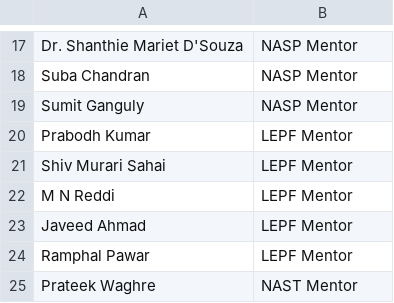
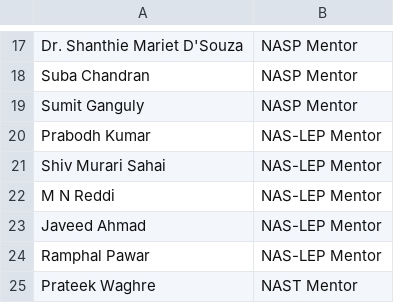
Before and after one commit to saurabhtodi-coder/nas-conference, a CSV file: bios/mentor-list copy.csv, drawn as a sheet; only a part is shown, gaps mark what is left out.

```diff
--- a/bios/mentor-list copy.csv
+++ b/bios/mentor-list copy.csv
@@ -19,7 +19,7 @@ Suba Chandran,NASP Mentor
 Sumit Ganguly ,NASP Mentor
-Prabodh Kumar,LEPF Mentor
-Shiv Murari Sahai,LEPF Mentor
-M N Reddi,LEPF Mentor
-Javeed Ahmad,LEPF Mentor
-Ramphal Pawar,LEPF Mentor
+Prabodh Kumar,NAS-LEP Mentor
+Shiv Murari Sahai,NAS-LEP Mentor
+M N Reddi,NAS-LEP Mentor
+Javeed Ahmad,NAS-LEP Mentor
+Ramphal Pawar,NAS-LEP Mentor
 Prateek Waghre,NAST Mentor
```
Also changed, not shown: bios/fellow-list copy.csv, 18 other files.
